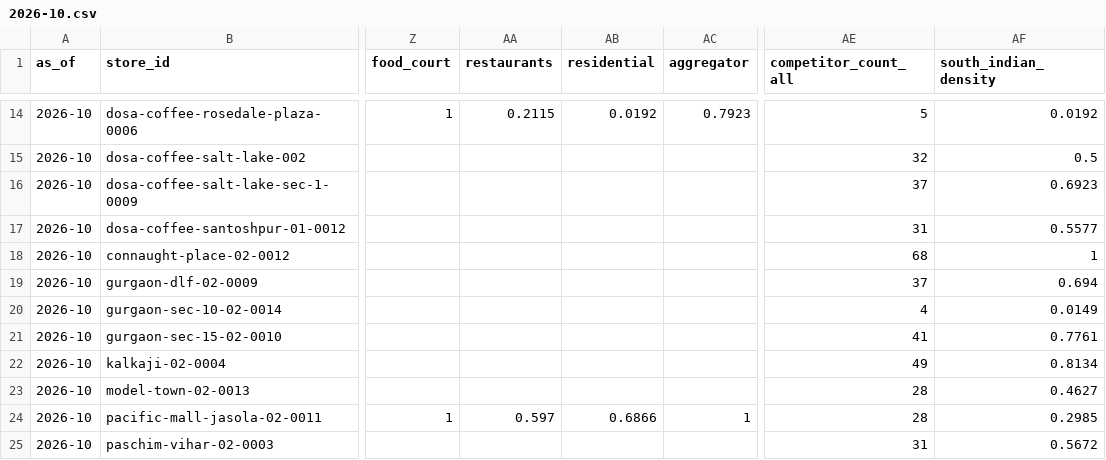
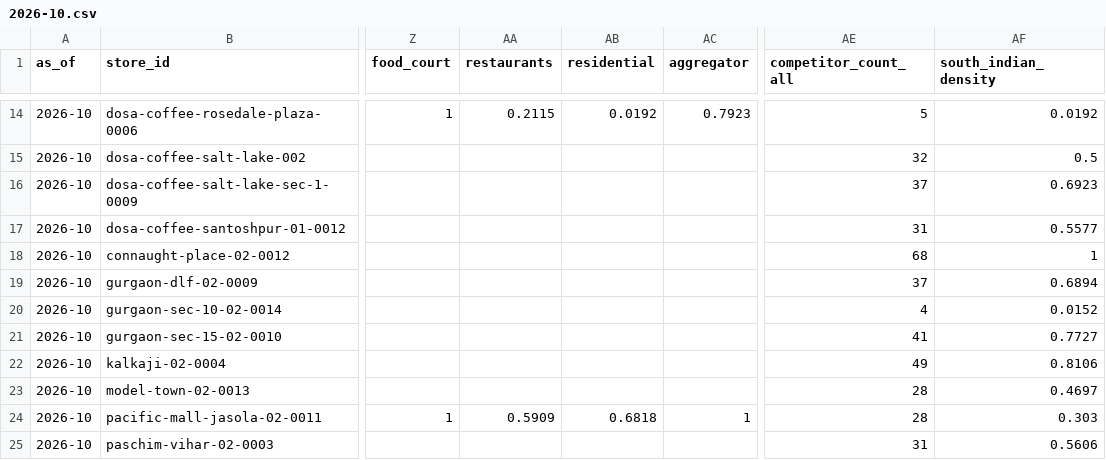
Before and after one commit to sdalmia/dosa-report-app, a CSV file: data/location/store_features/2026-10.csv, drawn as a sheet; only a part is shown, gaps mark what is left out; the diff covers the shown part only; the diff names each change by its address in the sheet, - before the commit and + after, or states it on an @@ line.

```diff
--- a/data/location/store_features/2026-10.csv
+++ b/data/location/store_features/2026-10.csv
-AF19 (south_indian_density): 0.694
+AF19 (south_indian_density): 0.6894
-AF20 (south_indian_density): 0.0149
+AF20 (south_indian_density): 0.0152
-AF21 (south_indian_density): 0.7761
+AF21 (south_indian_density): 0.7727
-AF22 (south_indian_density): 0.8134
+AF22 (south_indian_density): 0.8106
-AF23 (south_indian_density): 0.4627
+AF23 (south_indian_density): 0.4697
-AA24 (restaurants): 0.597
+AA24 (restaurants): 0.5909
-AB24 (residential): 0.6866
+AB24 (residential): 0.6818
-AF24 (south_indian_density): 0.2985
+AF24 (south_indian_density): 0.303
-AF25 (south_indian_density): 0.5672
+AF25 (south_indian_density): 0.5606
```
Also changed, not shown: 1 removed row and 5 edited cells elsewhere in this file, data/location/inputs/competitors.csv, data/location/inputs/delivery_inputs.csv, 8 other files.
